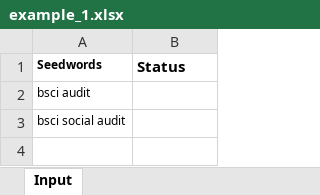
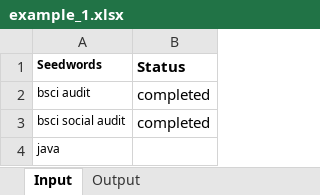
Before and after one commit to crudick/keywords-api, an Excel workbook: examples/example_1.xlsx, sheet Input, drawn as a sheet; values as stored, in another font and other column widths than the file's, no borders; the diff names each change by its address in the sheet, - before the commit and + after, or states it on an @@ line.

```diff
--- a/examples/example_1.xlsx (sheet Input)
+++ b/examples/example_1.xlsx (sheet Input)
+sheet tab: Output
-B2:B3 (Status): (empty)
+B2:B3 (Status): completed
+row 4: java
```
Also changed, not shown: 7 other files.
